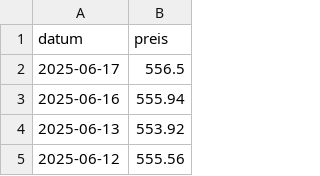
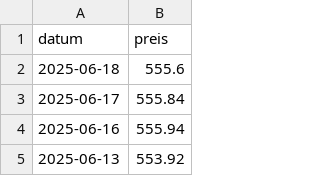
Before and after one commit to soeren-schwabbauer/finanzen-prices, a CSV file: data/depot/IE00B5BMR087.csv, drawn as a sheet; only a part is shown; the shorter side is filled out with more unchanged rows.

```diff
--- a/data/depot/IE00B5BMR087.csv
+++ b/data/depot/IE00B5BMR087.csv
@@ -1,3 +1,4 @@
 datum,preis
-2025-06-17,556.5
+2025-06-18,555.6
+2025-06-17,555.84
 2025-06-16,555.94
```
Also changed, not shown: data/depot/IE00BK5BQT80.csv, data/depot/LU0908500753.csv, 2 other files.
